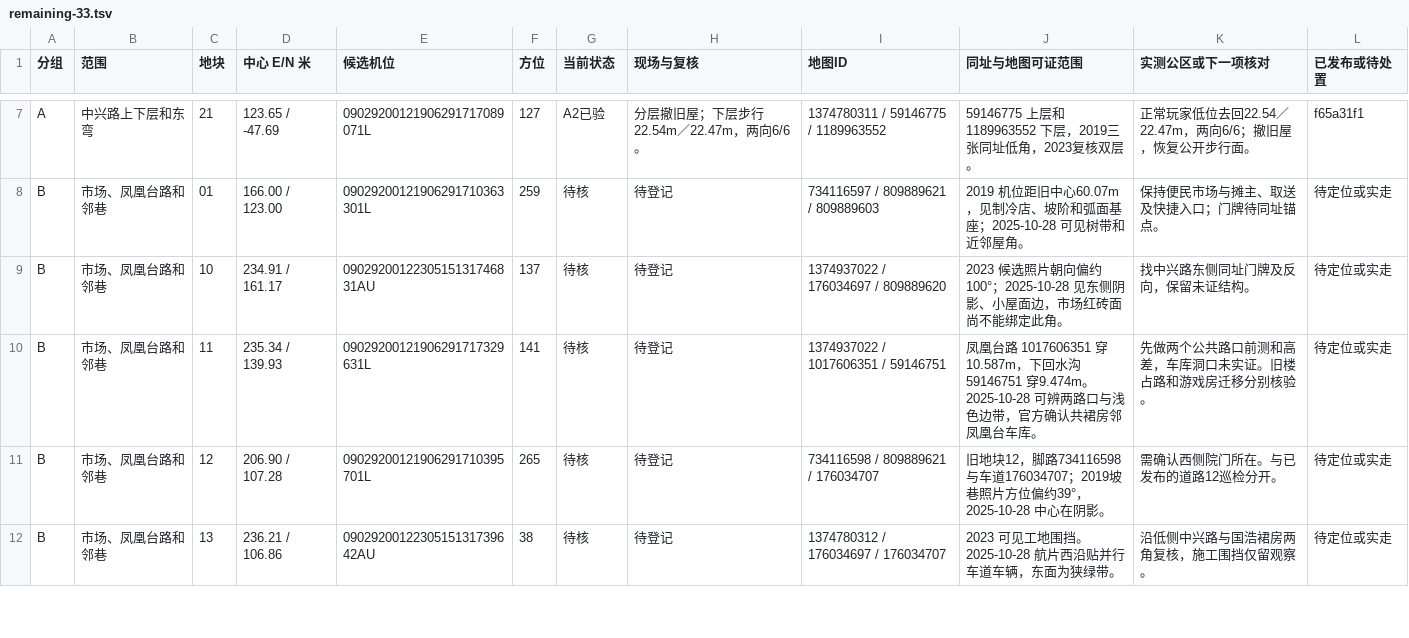
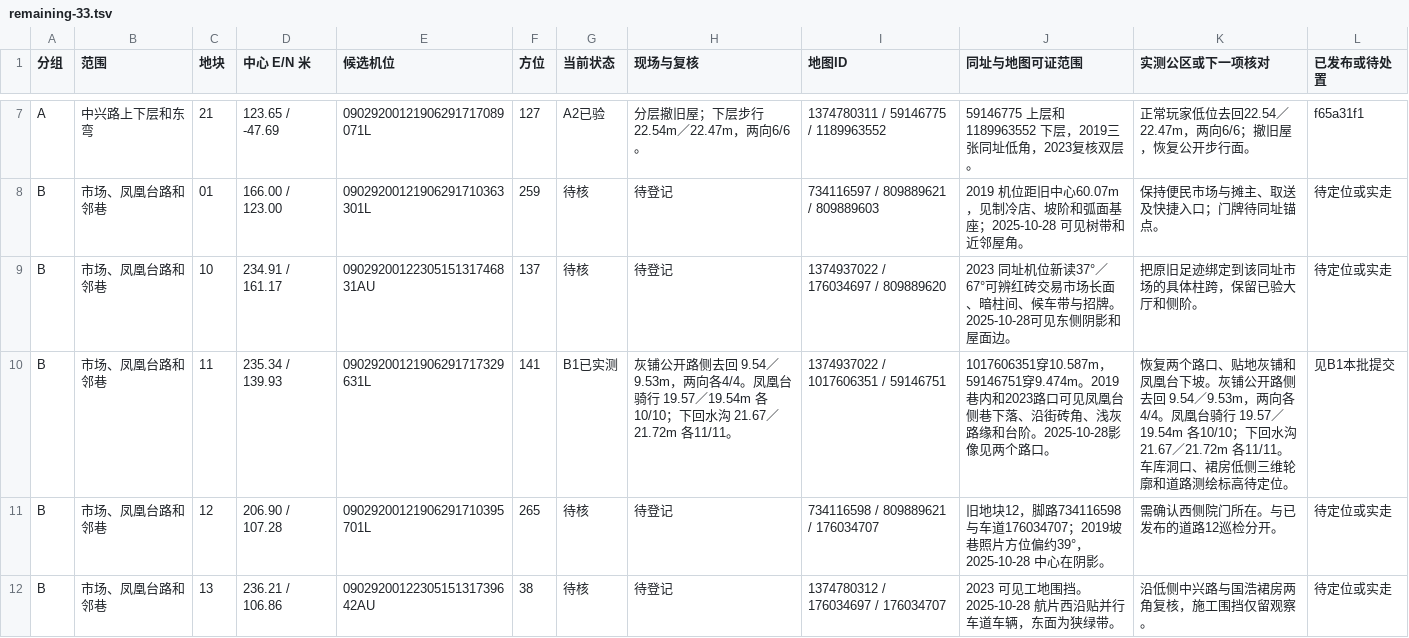
Before and after one commit to 2017112429yinjiu/chongqingking, a TSV file: work/scene_r24/district_refresh/evidence/remaining-33.tsv, drawn as a sheet; only a part is shown, gaps mark what is left out.

```diff
--- a/work/scene_r24/district_refresh/evidence/remaining-33.tsv
+++ b/work/scene_r24/district_refresh/evidence/remaining-33.tsv
@@ -8,4 +8,4 @@ A	中兴路上下层和东弯	21	123.65 / -47.69	09029200121906291717089071L	127
 B	市场、凤凰台路和邻巷	01	166.00 / 123.00	09029200121906291710363301L	259	待核	待登记	734116597 / 809889621 / 809889603	2019 机位距旧中心60.07m，见制冷店、坡阶和弧面基座；2025-10-28 可见树带和近邻屋角。	保持便民市场与摊主、取送及快捷入口；门牌待同址锚点。	待定位或实走
-B	市场、凤凰台路和邻巷	10	234.91 / 161.17	0902920012230515131746831AU	137	待核	待登记	1374937022 / 176034697 / 809889620	2023 候选照片朝向偏约100°；2025-10-28 见东侧阴影、小屋面边，市场红砖面尚不能绑定此角。	找中兴路东侧同址门牌及反向，保留未证结构。	待定位或实走
-B	市场、凤凰台路和邻巷	11	235.34 / 139.93	09029200121906291717329631L	141	待核	待登记	1374937022 / 1017606351 / 59146751	凤凰台路 1017606351 穿10.587m，下回水沟 59146751 穿9.474m。2025-10-28 可辨两路口与浅色边带，官方确认共裙房邻凤凰台车库。	先做两个公共路口前测和高差，车库洞口未实证。旧楼占路和游戏房迁移分别核验。	待定位或实走
+B	市场、凤凰台路和邻巷	10	234.91 / 161.17	0902920012230515131746831AU	137	待核	待登记	1374937022 / 176034697 / 809889620	2023 同址机位新读37°／67°可辨红砖交易市场长面、暗柱间、候车带与招牌。2025-10-28可见东侧阴影和屋面边。	把原旧足迹绑定到该同址市场的具体柱跨，保留已验大厅和侧阶。	待定位或实走
+B	市场、凤凰台路和邻巷	11	235.34 / 139.93	09029200121906291717329631L	141	B1已实测	灰铺公开路侧去回 9.54／9.53m，两向各4/4。凤凰台骑行 19.57／19.54m 各10/10；下回水沟 21.67／21.72m 各11/11。	1374937022 / 1017606351 / 59146751	1017606351穿10.587m，59146751穿9.474m。2019巷内和2023路口可见凤凰台侧巷下落、沿街砖角、浅灰路缘和台阶。2025-10-28影像见两个路口。	恢复两个路口、贴地灰铺和凤凰台下坡。灰铺公开路侧去回 9.54／9.53m，两向各4/4。凤凰台骑行 19.57／19.54m 各10/10；下回水沟 21.67／21.72m 各11/11。 车库洞口、裙房低侧三维轮廓和道路测绘标高待定位。	见B1本批提交
 B	市场、凤凰台路和邻巷	12	206.90 / 107.28	09029200121906291710395701L	265	待核	待登记	734116598 / 809889621 / 176034707	旧地块12，脚路734116598与车道176034707；2019坡巷照片方位偏约39°，2025-10-28 中心在阴影。	需确认西侧院门所在。与已发布的道路12巡检分开。	待定位或实走
```
Also changed, not shown: work/scene_r24/district_refresh/evidence/plots.tsv, 40 other files.
